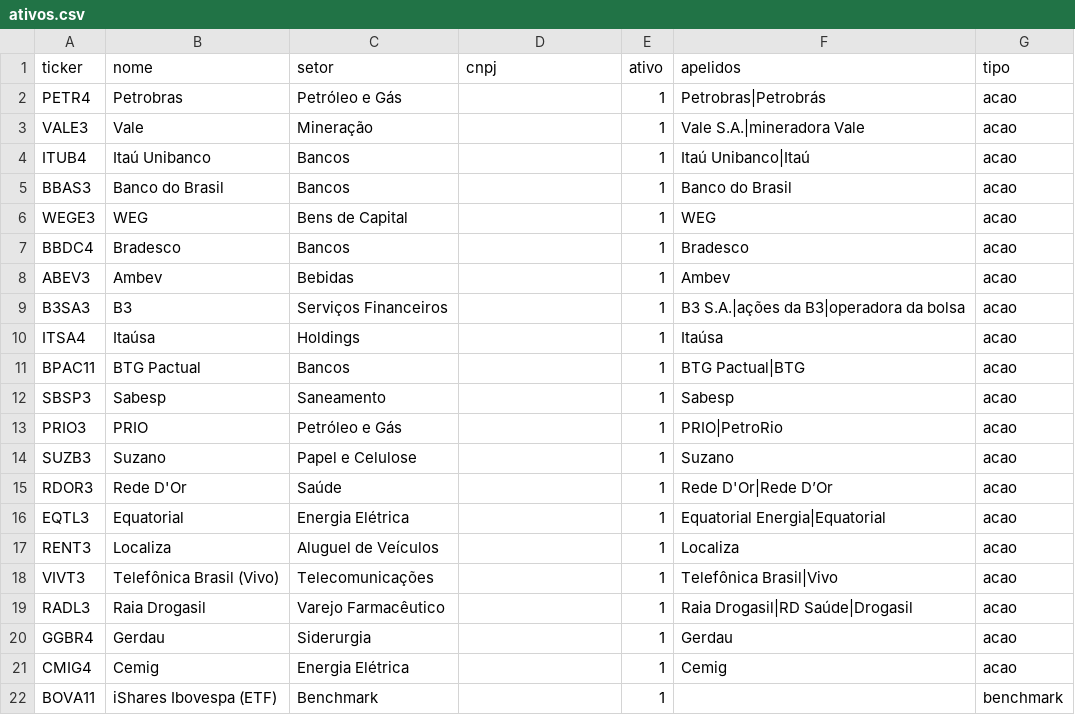
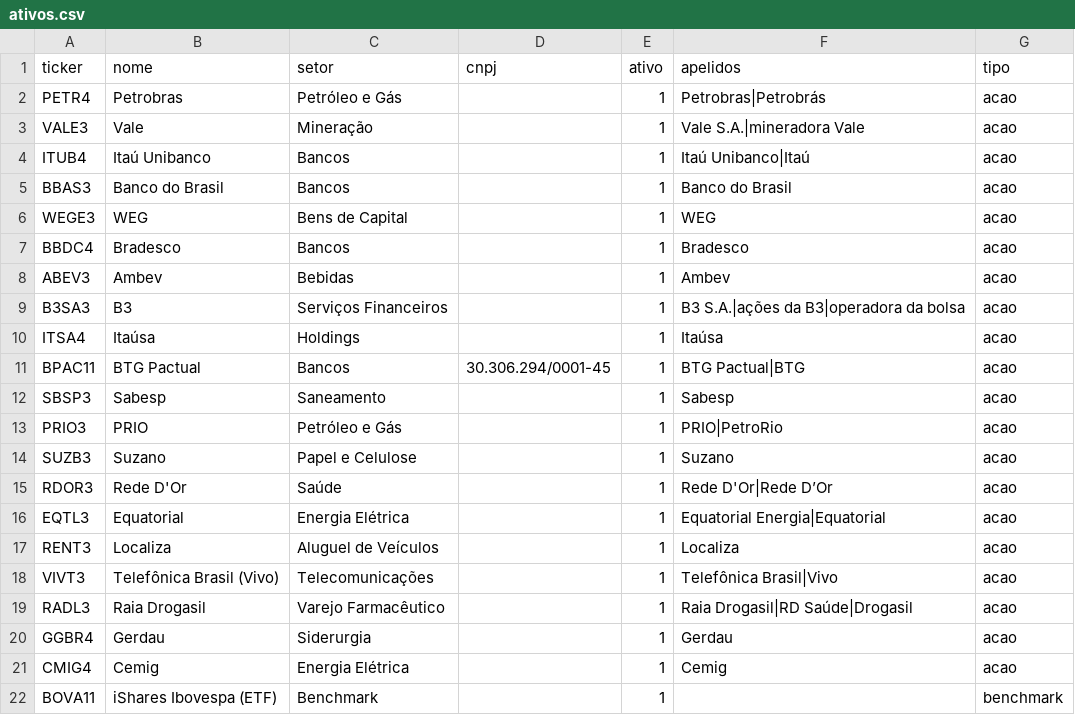
Before and after one commit to fel1x-Hub/projeto_b3, a CSV file: config/ativos.csv, drawn as a sheet.

```diff
--- a/config/ativos.csv
+++ b/config/ativos.csv
@@ -10,3 +10,3 @@ B3SA3,B3,Serviços Financeiros,,1,B3 S.A.|ações da B3|operadora da bolsa,acao
 ITSA4,Itaúsa,Holdings,,1,Itaúsa,acao
-BPAC11,BTG Pactual,Bancos,,1,BTG Pactual|BTG,acao
+BPAC11,BTG Pactual,Bancos,30.306.294/0001-45,1,BTG Pactual|BTG,acao
 SBSP3,Sabesp,Saneamento,,1,Sabesp,acao
```
Also changed, not shown: 3 other files.
